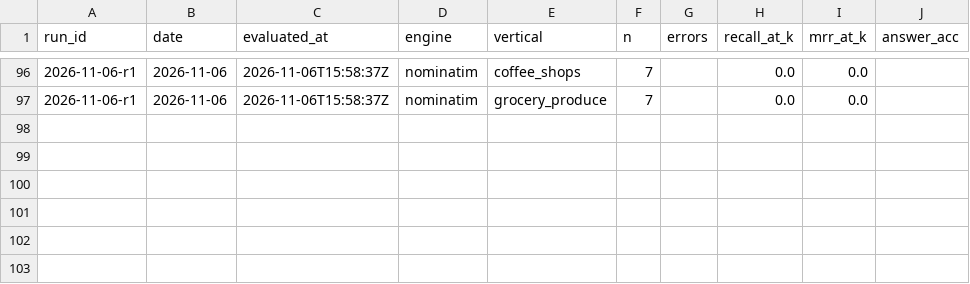
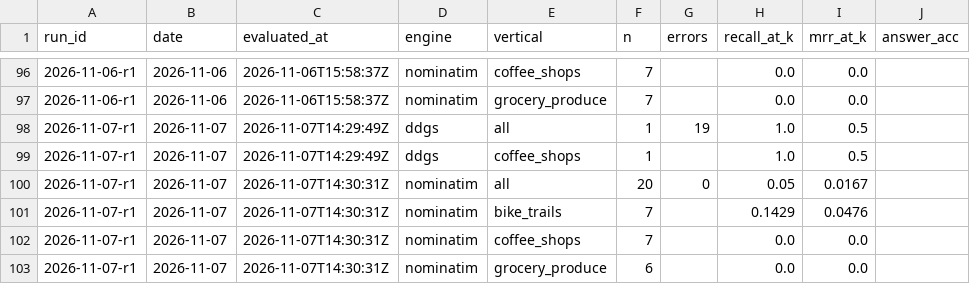
Before and after one commit to Anudha/BenchmarkLLMs-NoOverWrites, a CSV file: localbench/data/history.csv, drawn as a sheet; only a part is shown, gaps mark what is left out.

```diff
--- a/localbench/data/history.csv
+++ b/localbench/data/history.csv
@@ -97 +97,7 @@ run_id,date,evaluated_at,engine,vertical,n,errors,recall_at_k,mrr_at_k,answer_ac
 2026-11-06-r1,2026-11-06,2026-11-06T15:58:37Z,nominatim,grocery_produce,7,,0.0,0.0,
+2026-11-07-r1,2026-11-07,2026-11-07T14:29:49Z,ddgs,all,1,19,1.0,0.5,
+2026-11-07-r1,2026-11-07,2026-11-07T14:29:49Z,ddgs,coffee_shops,1,,1.0,0.5,
+2026-11-07-r1,2026-11-07,2026-11-07T14:30:31Z,nominatim,all,20,0,0.05,0.0167,
+2026-11-07-r1,2026-11-07,2026-11-07T14:30:31Z,nominatim,bike_trails,7,,0.1429,0.0476,
+2026-11-07-r1,2026-11-07,2026-11-07T14:30:31Z,nominatim,coffee_shops,7,,0.0,0.0,
+2026-11-07-r1,2026-11-07,2026-11-07T14:30:31Z,nominatim,grocery_produce,6,,0.0,0.0,
```
Also changed, not shown: localbench/data/days.csv, localbench/data/runs.csv, 7 other files.
